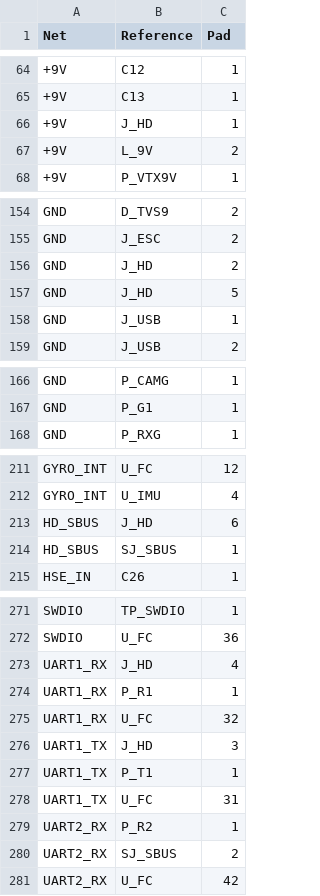
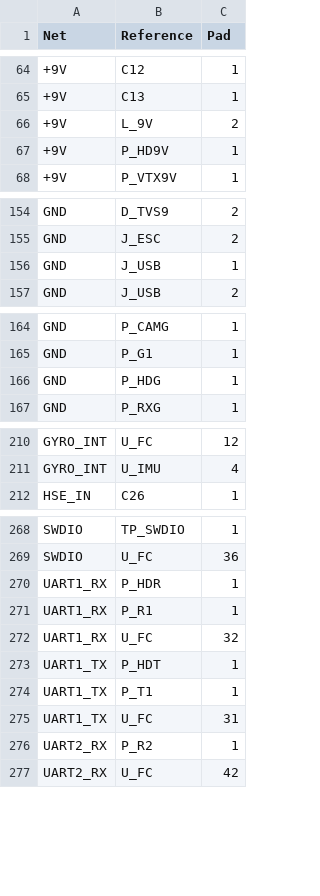
Before and after one commit to offgridevices/offgrid-hardware, a CSV file: ridge-3/fc/production/ridge3-fc-netlist.csv, drawn as a sheet; only a part is shown, gaps mark what is left out.

```diff
--- a/ridge-3/fc/production/ridge3-fc-netlist.csv
+++ b/ridge-3/fc/production/ridge3-fc-netlist.csv
@@ -65,4 +65,4 @@ Net,Reference,Pad
 +9V,C13,1
-+9V,J_HD,1
 +9V,L_9V,2
++9V,P_HD9V,1
 +9V,P_VTX9V,1
@@ -155,4 +155,2 @@ GND,D_TVS9,2
 GND,J_ESC,2
-GND,J_HD,2
-GND,J_HD,5
 GND,J_USB,1
@@ -167,2 +165,3 @@ GND,P_CAMG,1
 GND,P_G1,1
+GND,P_HDG,1
 GND,P_RXG,1
@@ -212,4 +211,2 @@ GYRO_INT,U_FC,12
 GYRO_INT,U_IMU,4
-HD_SBUS,J_HD,6
-HD_SBUS,SJ_SBUS,1
 HSE_IN,C26,1
@@ -272,6 +269,6 @@ SWDIO,TP_SWDIO,1
 SWDIO,U_FC,36
-UART1_RX,J_HD,4
+UART1_RX,P_HDR,1
 UART1_RX,P_R1,1
 UART1_RX,U_FC,32
-UART1_TX,J_HD,3
+UART1_TX,P_HDT,1
 UART1_TX,P_T1,1
@@ -279,3 +276,2 @@ UART1_TX,U_FC,31
 UART2_RX,P_R2,1
-UART2_RX,SJ_SBUS,2
 UART2_RX,U_FC,42
```
Also changed, not shown: ridge-3/fc/production/ridge3-fc-bom-pcbway.csv, 27 other files.
